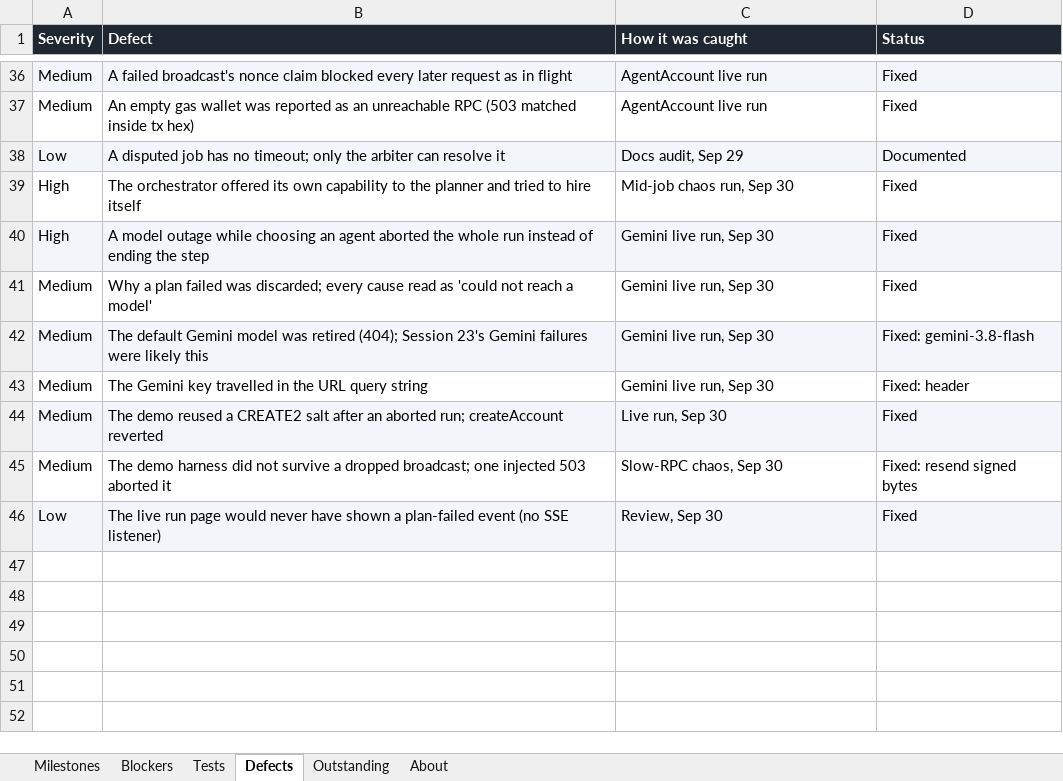
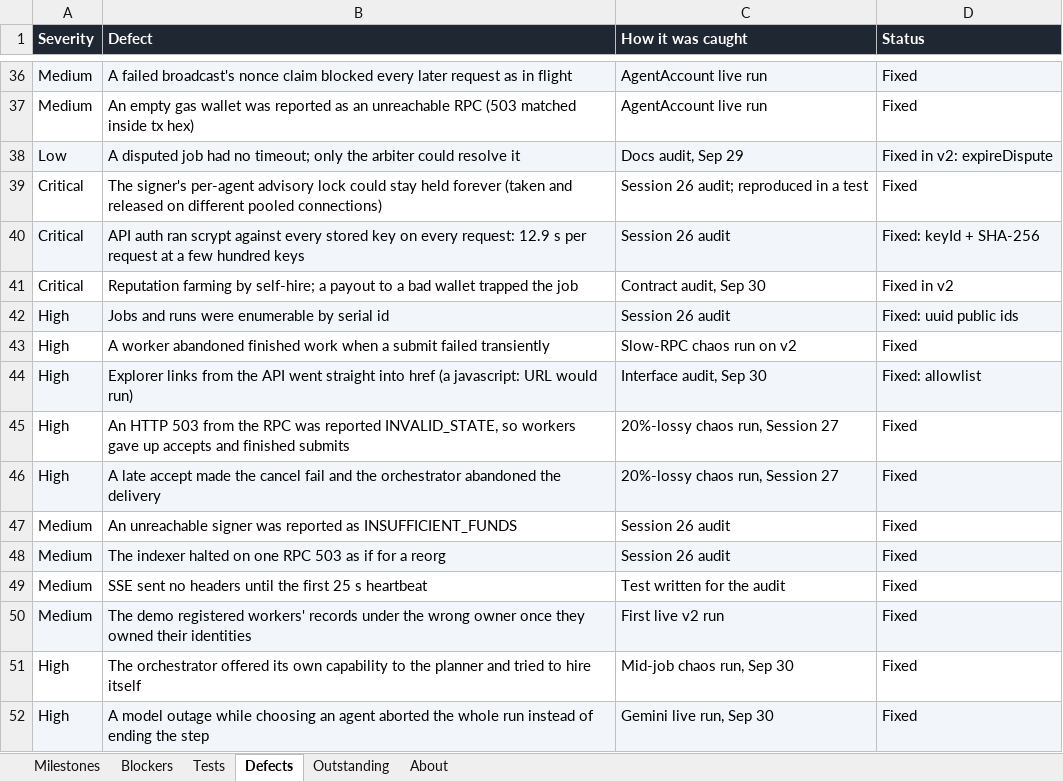
Before and after one commit to gopaltalaviya/agentx-docs, an Excel workbook: docs/agentx-status.xlsx, sheet Defects, drawn as a sheet; only a part is shown, gaps mark what is left out; the shorter side is filled out with more unchanged rows; values as stored, in another font and other column widths than the file's, no borders; the diff names each change by its address in the sheet, - before the commit and + after, or states it on an @@ line.

```diff
--- a/docs/agentx-status.xlsx (sheet Defects)
+++ b/docs/agentx-status.xlsx (sheet Defects)
-B38 (Defect): …disputed job has no timeout; only the arbiter can resolve it
+B38 (Defect): …disputed job had no timeout; only the arbiter could resolve it
-D38 (Status): Documented
+D38 (Status): Fixed in v2: expireDispute
+row 39: Critical | The signer's per-agent advisory lock could stay held forever (taken and released on different pooled connections) | Session 26 audit; reproduced in a test | Fixed
+row 40: Critical | API auth ran scrypt against every stored key on every request: 12.9 s per request at a few hundred keys | Session 26 audit | Fixed: keyId + SHA-256
+row 41: Critical | Reputation farming by self-hire; a payout to a bad wallet trapped the job | Contract audit, Sep 30 | Fixed in v2
+row 42: High | Jobs and runs were enumerable by serial id | Session 26 audit | Fixed: uuid public ids
+row 43: High | A worker abandoned finished work when a submit failed transiently | Slow-RPC chaos run on v2 | Fixed
+row 44: High | Explorer links from the API went straight into href (a javascript: URL would run) | Interface audit, Sep 30 | Fixed: allowlist
+row 45: High | An HTTP 503 from the RPC was reported INVALID_STATE, so workers gave up accepts and finished submits | 20%-lossy chaos run, Session 27 | Fixed
+row 46: High | A late accept made the cancel fail and the orchestrator abandoned the delivery | 20%-lossy chaos run, Session 27 | Fixed
+row 47: Medium | An unreachable signer was reported as INSUFFICIENT_FUNDS | Session 26 audit | Fixed
+row 48: Medium | The indexer halted on one RPC 503 as if for a reorg | Session 26 audit | Fixed
+row 49: Medium | SSE sent no headers until the first 25 s heartbeat | Test written for the audit | Fixed
+row 50: Medium | The demo registered workers' records under the wrong owner once they owned their identities | First live v2 run | Fixed
```
Also changed, not shown: sheet Tests, sheet About, sheet Outstanding, 6 other files.
